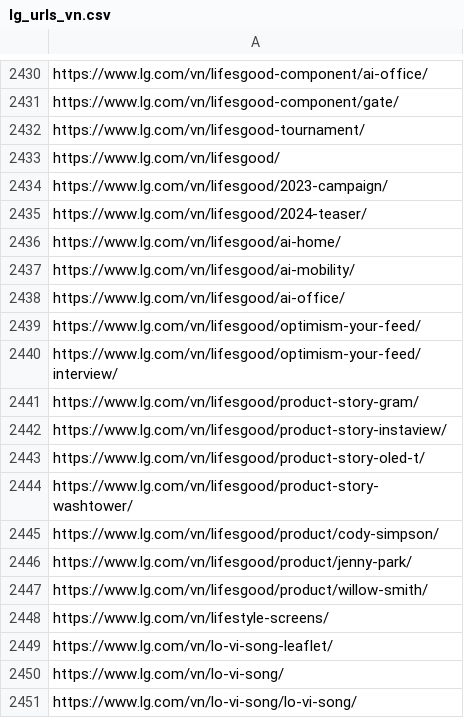
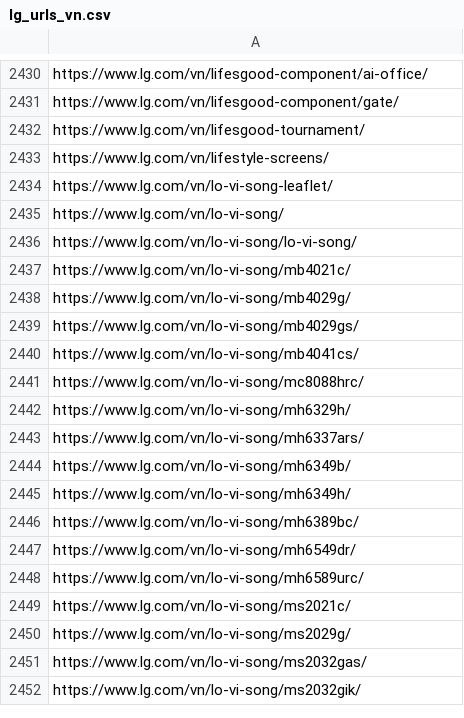
Before and after one commit to mts8787-droid/my-geo, a CSV file: reports/lg_urls_vn.csv, drawn as a sheet; only a part is shown, gaps mark what is left out; the shorter side is filled out with more unchanged rows; the diff names each change by its address in the sheet, - before the commit and + after, or states it on an @@ line.

```diff
--- a/reports/lg_urls_vn.csv
+++ b/reports/lg_urls_vn.csv
-row 2433: https://www.lg.com/vn/lifesgood/
-row 2434: https://www.lg.com/vn/lifesgood/2023-campaign/
-row 2435: https://www.lg.com/vn/lifesgood/2024-teaser/
-row 2436: https://www.lg.com/vn/lifesgood/ai-home/
-row 2437: https://www.lg.com/vn/lifesgood/ai-mobility/
-row 2438: https://www.lg.com/vn/lifesgood/ai-office/
-row 2439: https://www.lg.com/vn/lifesgood/optimism-your-feed/
-row 2440: https://www.lg.com/vn/lifesgood/optimism-your-feed/interview/
-row 2441: https://www.lg.com/vn/lifesgood/product-story-gram/
-row 2442: https://www.lg.com/vn/lifesgood/product-story-instaview/
-row 2443: https://www.lg.com/vn/lifesgood/product-story-oled-t/
-row 2444: https://www.lg.com/vn/lifesgood/product-story-washtower/
-row 2445: https://www.lg.com/vn/lifesgood/product/cody-simpson/
-row 2446: https://www.lg.com/vn/lifesgood/product/jenny-park/
-row 2447: https://www.lg.com/vn/lifesgood/product/willow-smith/
```
Also changed, not shown: 12 other files.
